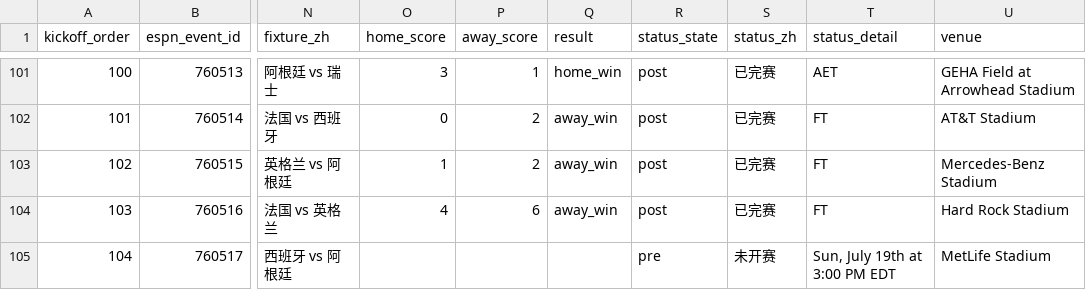
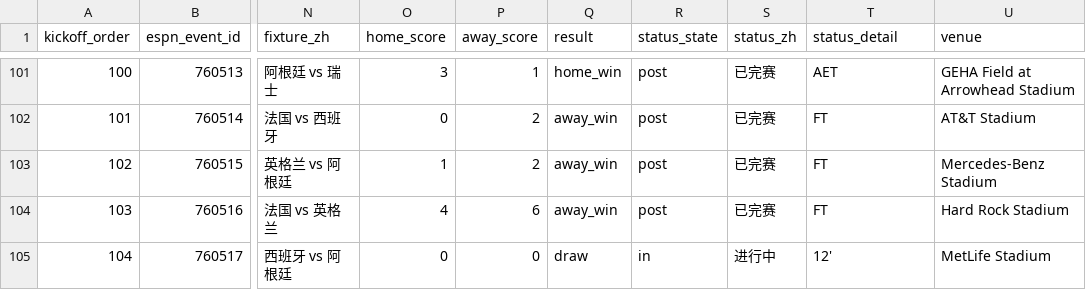
Before and after one commit to quwang86-debug/worldcup-jingcai, a CSV file: data/worldcup_2026_matches_beijing.csv, drawn as a sheet; only a part is shown, gaps mark what is left out; the diff names each change by its address in the sheet, - before the commit and + after, or states it on an @@ line.

```diff
--- a/data/worldcup_2026_matches_beijing.csv
+++ b/data/worldcup_2026_matches_beijing.csv
-O105 (home_score): (empty)
+O105 (home_score): 0
-P105 (away_score): (empty)
+P105 (away_score): 0
-Q105 (result): (empty)
+Q105 (result): draw
-R105 (status_state): pre
+R105 (status_state): in
-S105 (status_zh): 未开赛
+S105 (status_zh): 进行中
-T105 (status_detail): Sun, July 19th at 3:00 PM EDT
+T105 (status_detail): 12'
```
Also changed, not shown: 3 other files.
